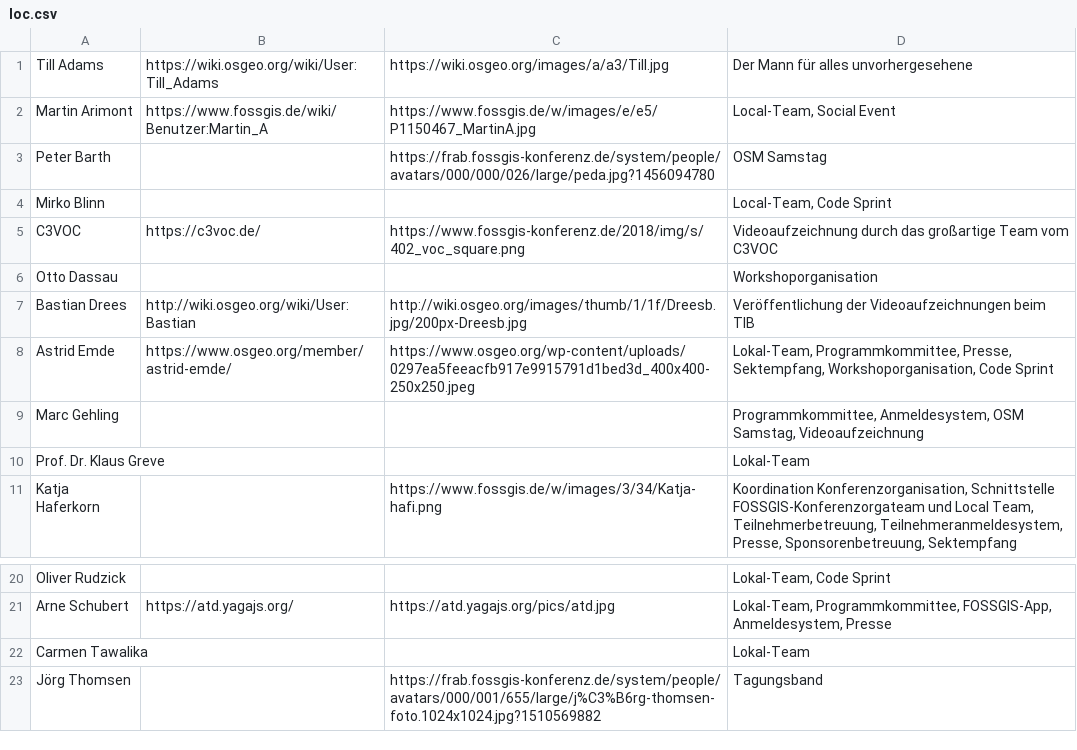
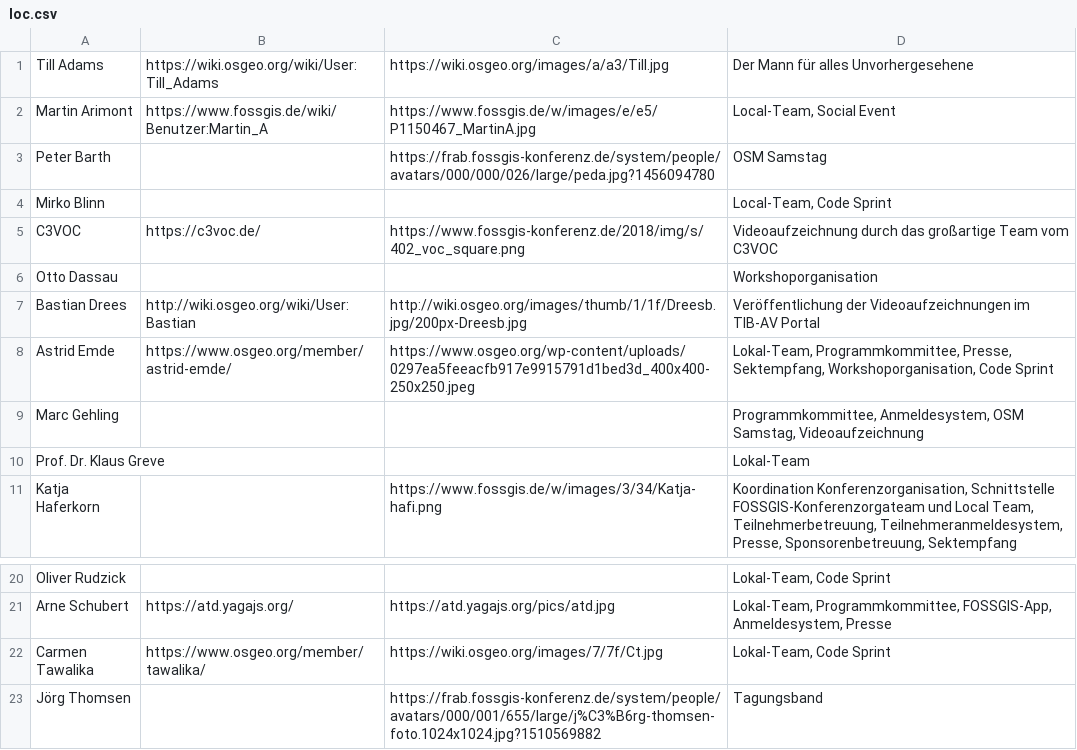
Before and after one commit to fossgis/konferenz-homepage, a CSV file: 2018/loc/loc.csv, drawn as a sheet; only a part is shown, gaps mark what is left out.

Commit message:
Update loc.csv

```diff
--- a/2018/loc/loc.csv
+++ b/2018/loc/loc.csv
@@ -1,2 +1,2 @@
-Till Adams | https://wiki.osgeo.org/wiki/User:Till_Adams | https://wiki.osgeo.org/images/a/a3/Till.jpg |Der Mann für alles unvorhergesehene
+Till Adams | https://wiki.osgeo.org/wiki/User:Till_Adams | https://wiki.osgeo.org/images/a/a3/Till.jpg |Der Mann für alles Unvorhergesehene
 Martin Arimont | https://www.fossgis.de/wiki/Benutzer:Martin_A | https://www.fossgis.de/w/images/e/e5/P1150467_MartinA.jpg | Local-Team, Social Event
@@ -6,3 +6,3 @@ C3VOC|https://c3voc.de/|https://www.fossgis-konferenz.de/2018/img/s/402_voc_squa
 Otto Dassau|||Workshoporganisation
-Bastian Drees|http://wiki.osgeo.org/wiki/User:Bastian|http://wiki.osgeo.org/images/thumb/1/1f/Dreesb.jpg/200px-Dreesb.jpg|Veröffentlichung der Videoaufzeichnungen beim TIB
+Bastian Drees|http://wiki.osgeo.org/wiki/User:Bastian|http://wiki.osgeo.org/images/thumb/1/1f/Dreesb.jpg/200px-Dreesb.jpg|Veröffentlichung der Videoaufzeichnungen im TIB-AV Portal
 Astrid Emde | https://www.osgeo.org/member/astrid-emde/ |https://www.osgeo.org/wp-content/uploads/0297ea5feeacfb917e9915791d1bed3d_400x400-250x250.jpeg |Lokal-Team, Programmkommittee, Presse, Sektempfang, Workshoporganisation, Code Sprint
@@ -21,3 +21,3 @@ Oliver Rudzick|||Lokal-Team, Code Sprint
 Arne Schubert | https://atd.yagajs.org/  | https://atd.yagajs.org/pics/atd.jpg |  Lokal-Team, Programmkommittee, FOSSGIS-App, Anmeldesystem, Presse
-Carmen Tawalika|||Lokal-Team
+Carmen Tawalika|https://www.osgeo.org/member/tawalika/|https://wiki.osgeo.org/images/7/7f/Ct.jpg|Lokal-Team, Code Sprint
 Jörg Thomsen||https://frab.fossgis-konferenz.de/system/people/avatars/000/001/655/large/j%C3%B6rg-thomsen-foto.1024x1024.jpg?1510569882|Tagungsband
```
